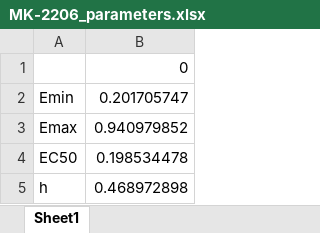
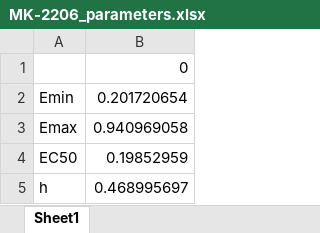
Before and after one commit to adevlen/checkerboard_analyzer, an Excel workbook: outputs/ZR751/parameters/MK-2206_parameters.xlsx, sheet Sheet1, drawn as a sheet; values as stored, in another font and other column widths than the file's, no borders; the diff names each change by its address in the sheet, - before the commit and + after, or states it on an @@ line.

```diff
--- a/outputs/ZR751/parameters/MK-2206_parameters.xlsx (sheet Sheet1)
+++ b/outputs/ZR751/parameters/MK-2206_parameters.xlsx (sheet Sheet1)
-B2: 0.201705747
+B2: 0.201720654
-B3: 0.940979852
+B3: 0.940969058
-B4: 0.198534478
+B4: 0.19852959
-B5: 0.468972898
+B5: 0.468995697
```
Also changed, not shown: outputs/RKO/parameters/Dinaciclib_parameters.xlsx, outputs/RKO/parameters/MK-2206_parameters.xlsx, 15 other files.
